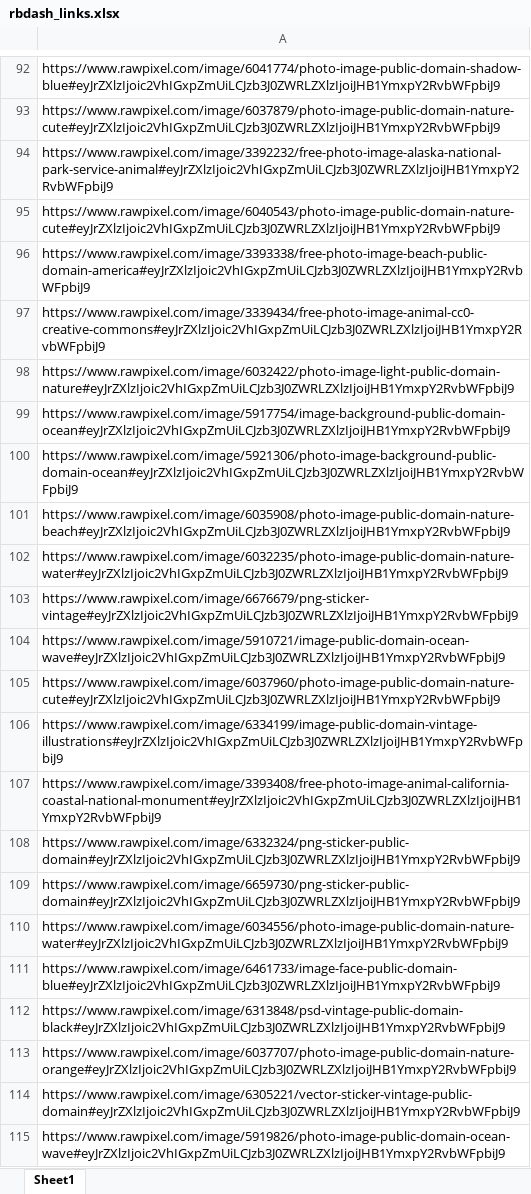
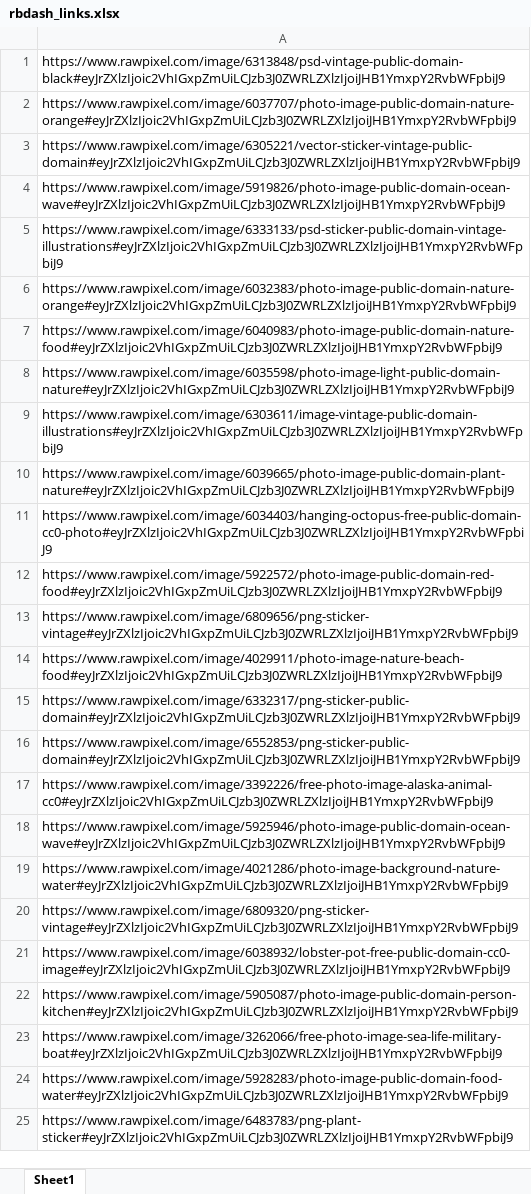
Before and after one commit to ManasiTilak/RedBubbleDashBoard, an Excel workbook: res/rbdash_links.xlsx, sheet Sheet1, drawn as a sheet; only a part is shown, gaps mark what is left out; the shorter side is filled out with more unchanged rows; values as stored, in another font and other column widths than the file's, no borders; the diff covers the shown part only; the diff names each change by its address in the sheet, - before the commit and + after, or states it on an @@ line.

```diff
--- a/res/rbdash_links.xlsx (sheet Sheet1)
+++ b/res/rbdash_links.xlsx (sheet Sheet1)
-row 92: https://www.rawpixel.com/image/6041774/photo-image-public-domain-shadow-blue#eyJrZXlzIjoic2VhIGxpZmUiLCJzb3J0ZWRLZXlzIjoiJHB1YmxpY2RvbWFpbiJ9
-row 93: https://www.rawpixel.com/image/6037879/photo-image-public-domain-nature-cute#eyJrZXlzIjoic2VhIGxpZmUiLCJzb3J0ZWRLZXlzIjoiJHB1YmxpY2RvbWFpbiJ9
-row 94: https://www.rawpixel.com/image/3392232/free-photo-image-alaska-national-park-service-animal#eyJrZXlzIjoic2VhIGxpZmUiLCJzb3J0ZWRLZXlzIjoiJHB1YmxpY2RvbWFpbiJ9
-row 95: https://www.rawpixel.com/image/6040543/photo-image-public-domain-nature-cute#eyJrZXlzIjoic2VhIGxpZmUiLCJzb3J0ZWRLZXlzIjoiJHB1YmxpY2RvbWFpbiJ9
-row 96: https://www.rawpixel.com/image/3393338/free-photo-image-beach-public-domain-america#eyJrZXlzIjoic2VhIGxpZmUiLCJzb3J0ZWRLZXlzIjoiJHB1YmxpY2RvbWFpbiJ9
-row 97: https://www.rawpixel.com/image/3339434/free-photo-image-animal-cc0-creative-commons#eyJrZXlzIjoic2VhIGxpZmUiLCJzb3J0ZWRLZXlzIjoiJHB1YmxpY2RvbWFpbiJ9
-row 98: https://www.rawpixel.com/image/6032422/photo-image-light-public-domain-nature#eyJrZXlzIjoic2VhIGxpZmUiLCJzb3J0ZWRLZXlzIjoiJHB1YmxpY2RvbWFpbiJ9
-row 99: https://www.rawpixel.com/image/5917754/image-background-public-domain-ocean#eyJrZXlzIjoic2VhIGxpZmUiLCJzb3J0ZWRLZXlzIjoiJHB1YmxpY2RvbWFpbiJ9
-row 100: https://www.rawpixel.com/image/5921306/photo-image-background-public-domain-ocean#eyJrZXlzIjoic2VhIGxpZmUiLCJzb3J0ZWRLZXlzIjoiJHB1YmxpY2RvbWFpbiJ9
-row 101: https://www.rawpixel.com/image/6035908/photo-image-public-domain-nature-beach#eyJrZXlzIjoic2VhIGxpZmUiLCJzb3J0ZWRLZXlzIjoiJHB1YmxpY2RvbWFpbiJ9
-row 102: https://www.rawpixel.com/image/6032235/photo-image-public-domain-nature-water#eyJrZXlzIjoic2VhIGxpZmUiLCJzb3J0ZWRLZXlzIjoiJHB1YmxpY2RvbWFpbiJ9
-row 103: https://www.rawpixel.com/image/6676679/png-sticker-vintage#eyJrZXlzIjoic2VhIGxpZmUiLCJzb3J0ZWRLZXlzIjoiJHB1YmxpY2RvbWFpbiJ9
-row 104: https://www.rawpixel.com/image/5910721/image-public-domain-ocean-wave#eyJrZXlzIjoic2VhIGxpZmUiLCJzb3J0ZWRLZXlzIjoiJHB1YmxpY2RvbWFpbiJ9
-row 105: https://www.rawpixel.com/image/6037960/photo-image-public-domain-nature-cute#eyJrZXlzIjoic2VhIGxpZmUiLCJzb3J0ZWRLZXlzIjoiJHB1YmxpY2RvbWFpbiJ9
-row 106: https://www.rawpixel.com/image/6334199/image-public-domain-vintage-illustrations#eyJrZXlzIjoic2VhIGxpZmUiLCJzb3J0ZWRLZXlzIjoiJHB1YmxpY2RvbWFpbiJ9
-row 107: https://www.rawpixel.com/image/3393408/free-photo-image-animal-california-coastal-national-monument#eyJrZXlzIjoic2VhIGxpZmUiLCJzb3J0ZWRLZXlzIjoiJHB1YmxpY2RvbWFpbiJ9
-row 108: https://www.rawpixel.com/image/6332324/png-sticker-public-domain#eyJrZXlzIjoic2VhIGxpZmUiLCJzb3J0ZWRLZXlzIjoiJHB1YmxpY2RvbWFpbiJ9
-row 109: https://www.rawpixel.com/image/6659730/png-sticker-public-domain#eyJrZXlzIjoic2VhIGxpZmUiLCJzb3J0ZWRLZXlzIjoiJHB1YmxpY2RvbWFpbiJ9
-row 110: https://www.rawpixel.com/image/6034556/photo-image-public-domain-nature-water#eyJrZXlzIjoic2VhIGxpZmUiLCJzb3J0ZWRLZXlzIjoiJHB1YmxpY2RvbWFpbiJ9
-row 111: https://www.rawpixel.com/image/6461733/image-face-public-domain-blue#eyJrZXlzIjoic2VhIGxpZmUiLCJzb3J0ZWRLZXlzIjoiJHB1YmxpY2RvbWFpbiJ9
```
Also changed, not shown: 91 removed rows elsewhere in this sheet, res/try_links.xlsx, 6 other files.
